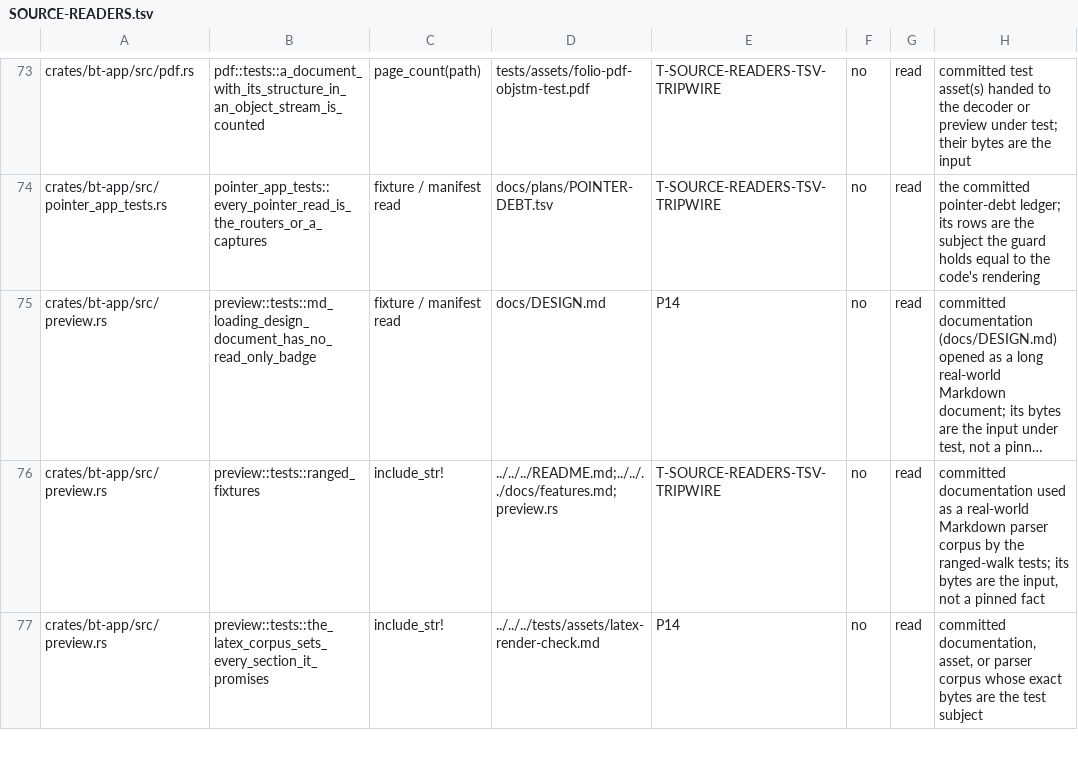
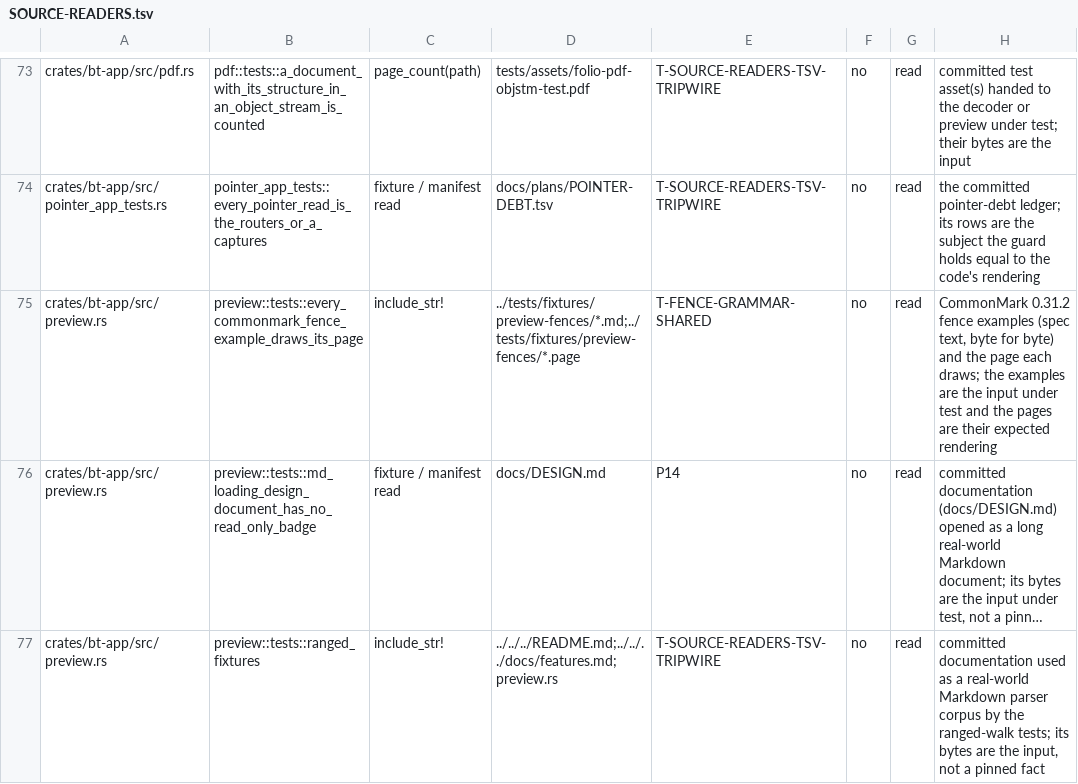
Before and after one commit to lulu-loopp/folio-terminal, a TSV file: docs/plans/SOURCE-READERS.tsv, drawn as a sheet; only a part is shown, gaps mark what is left out; the shorter side is filled out with more unchanged rows; long unchanged cells end in …; the diff names each change by its address in the sheet, - before the commit and + after, or states it on an @@ line.

```diff
--- a/docs/plans/SOURCE-READERS.tsv
+++ b/docs/plans/SOURCE-READERS.tsv
+row 75: crates/bt-app/src/preview.rs | preview::tests::every_commonmark_fence_example_draws_its_page | include_str! | ../tests/fixtures/preview-fences/*.md;../tests/fixtures/preview-fences/*.page | T-FENCE-GRAMMAR-SHARED | no | read | CommonMark 0.31.2 fence examples (spec text, byte for byte) and the page each draws; the examples are the input under test and the pages are their expected rendering
```
Also changed, not shown: 1 other file.
